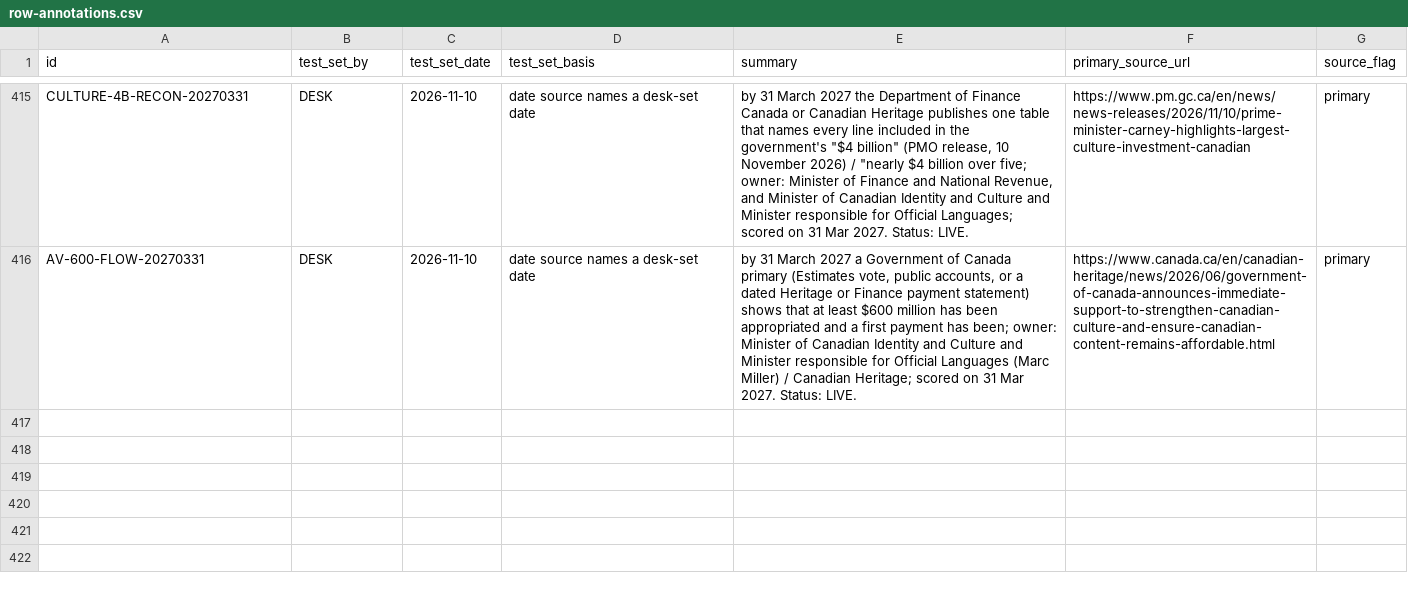
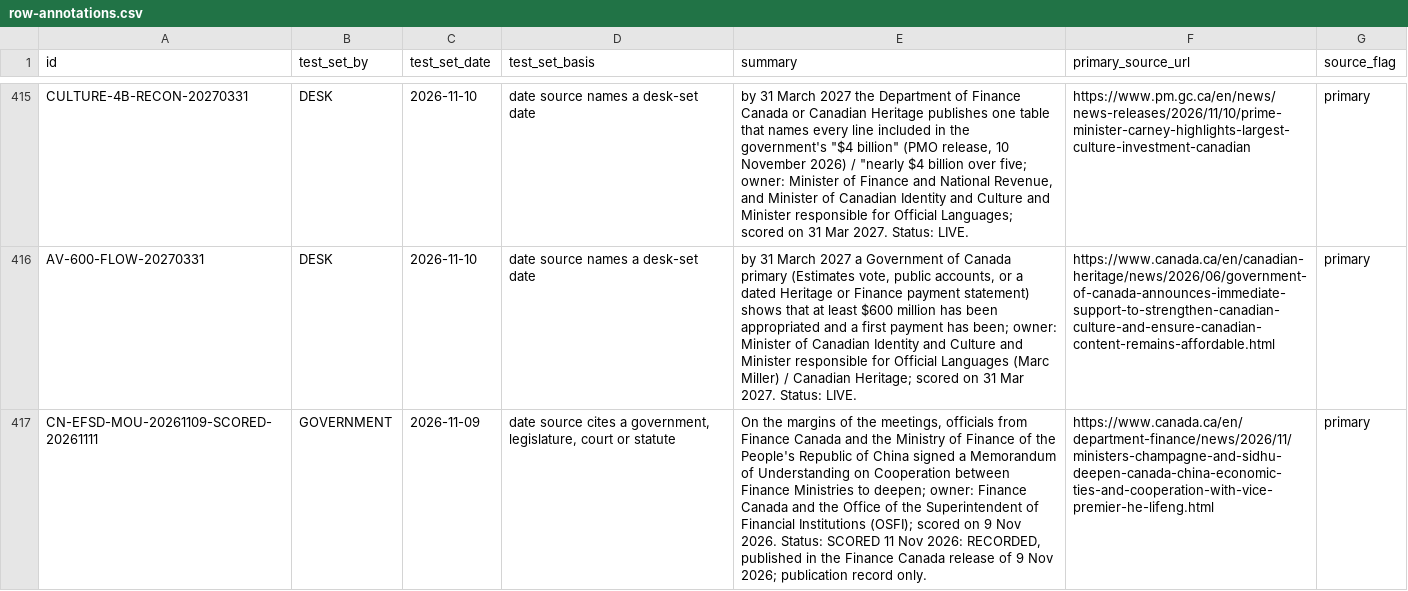
Before and after one commit to Citizenheldrecord/register, a CSV file: data/row-annotations.csv, drawn as a sheet; only a part is shown, gaps mark what is left out; the diff names each change by its address in the sheet, - before the commit and + after, or states it on an @@ line.

```diff
--- a/data/row-annotations.csv
+++ b/data/row-annotations.csv
+row 417: CN-EFSD-MOU-20261109-SCORED-20261111 | GOVERNMENT | 2026-11-09 | date source cites a government, legislature, court or statute | On the margins of the meetings, officials from Finance Canada and the Ministry of Finance of the People's Republic of China signed a Memorandum of Understanding on Cooperation between Finance Ministries to deepen; owner: Finance Canada and the Office of the Superintendent of Financial Institutions (OSFI); scored on 9 Nov 2026. Status: SCORED 11 Nov 2026: RECORDED, published in the Finance Canada release of 9 Nov 2026; publication record only. | https://www.canada.ca/en/department-finance/news/2026/11/ministers-champagne-and-sidhu-deepen-canada-china-economic-ties-and-cooperation-with-vice-premier-he-lifeng.html | primary
```
Also changed, not shown: data/display-notes.csv, data/entries.csv, 12 other files.
